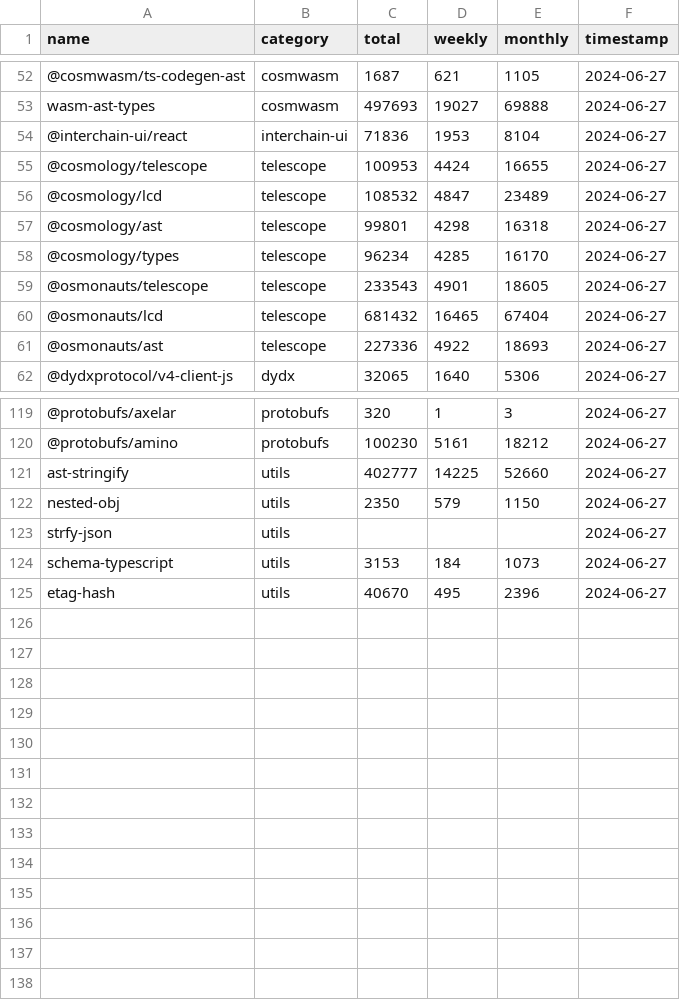
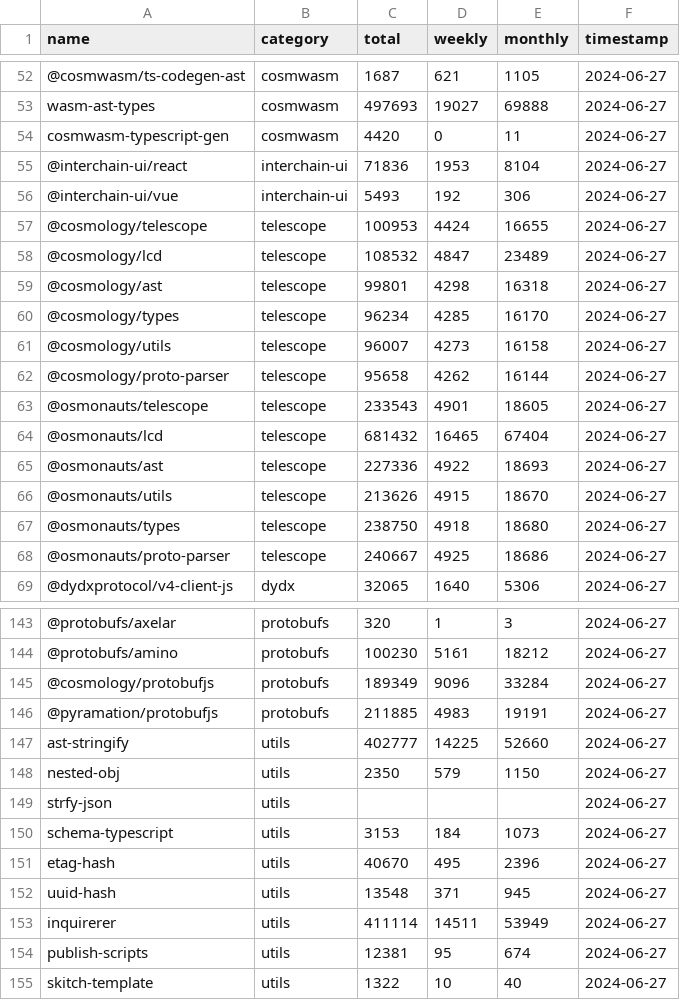
Before and after one commit to cosmology-tech/lib-count, a CSV file: output/historical/downloads_summary_2024-06-27.csv, drawn as a sheet; only a part is shown, gaps mark what is left out; the diff covers the shown part only; the diff names each change by its address in the sheet, - before the commit and + after, or states it on an @@ line.

```diff
--- a/output/historical/downloads_summary_2024-06-27.csv
+++ b/output/historical/downloads_summary_2024-06-27.csv
+row 54: cosmwasm-typescript-gen | cosmwasm | 4420 | 0 | 11 | 2024-06-27
+row 56: @interchain-ui/vue | interchain-ui | 5493 | 192 | 306 | 2024-06-27
+row 61: @cosmology/utils | telescope | 96007 | 4273 | 16158 | 2024-06-27
+row 62: @cosmology/proto-parser | telescope | 95658 | 4262 | 16144 | 2024-06-27
+row 66: @osmonauts/utils | telescope | 213626 | 4915 | 18670 | 2024-06-27
+row 67: @osmonauts/types | telescope | 238750 | 4918 | 18680 | 2024-06-27
+row 68: @osmonauts/proto-parser | telescope | 240667 | 4925 | 18686 | 2024-06-27
+row 145: @cosmology/protobufjs | protobufs | 189349 | 9096 | 33284 | 2024-06-27
+row 146: @pyramation/protobufjs | protobufs | 211885 | 4983 | 19191 | 2024-06-27
+row 152: uuid-hash | utils | 13548 | 371 | 945 | 2024-06-27
+row 153: inquirerer | utils | 411114 | 14511 | 53949 | 2024-06-27
+row 154: publish-scripts | utils | 12381 | 95 | 674 | 2024-06-27
+row 155: skitch-template | utils | 1322 | 10 | 40 | 2024-06-27
```
Also changed, not shown: 17 added rows, 4 moved rows and 3 edited cells elsewhere in this file, 36 other files.
